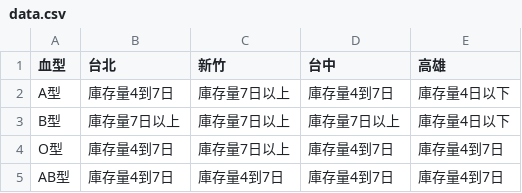
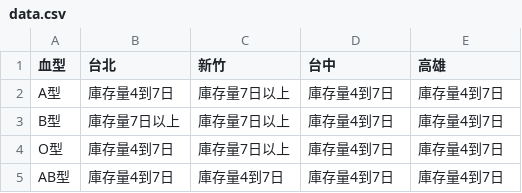
Before and after one commit to changjonathanc/blood-taiwan, a CSV file: data.csv, drawn as a sheet.

```diff
--- a/data.csv
+++ b/data.csv
@@ -1,4 +1,4 @@
 血型,台北,新竹,台中,高雄
-A型,庫存量4到7日,庫存量7日以上,庫存量4到7日,庫存量4日以下
-B型,庫存量7日以上,庫存量7日以上,庫存量7日以上,庫存量4日以下
+A型,庫存量4到7日,庫存量7日以上,庫存量4到7日,庫存量4到7日
+B型,庫存量7日以上,庫存量7日以上,庫存量4到7日,庫存量4到7日
 O型,庫存量4到7日,庫存量7日以上,庫存量4到7日,庫存量4到7日
```
Also changed, not shown: 2 other files.
